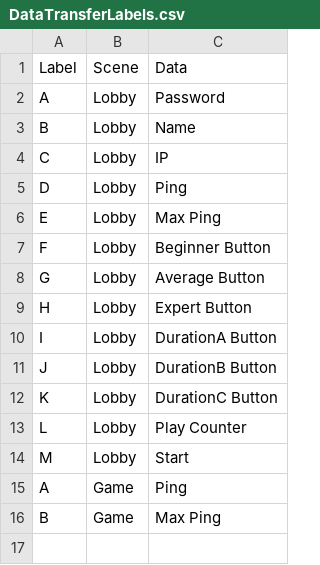
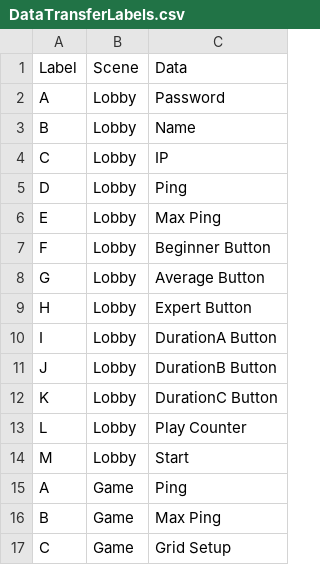
Before and after one commit to Muller-Castro/Minesweeper, a CSV file: DataTransferLabels.csv, drawn as a sheet.

Commit message:
Update DataTransferLabels.csv

```diff
--- a/DataTransferLabels.csv
+++ b/DataTransferLabels.csv
@@ -16 +16,2 @@ A;Game;Ping
 B;Game;Max Ping
+C;Game;Grid Setup
```
